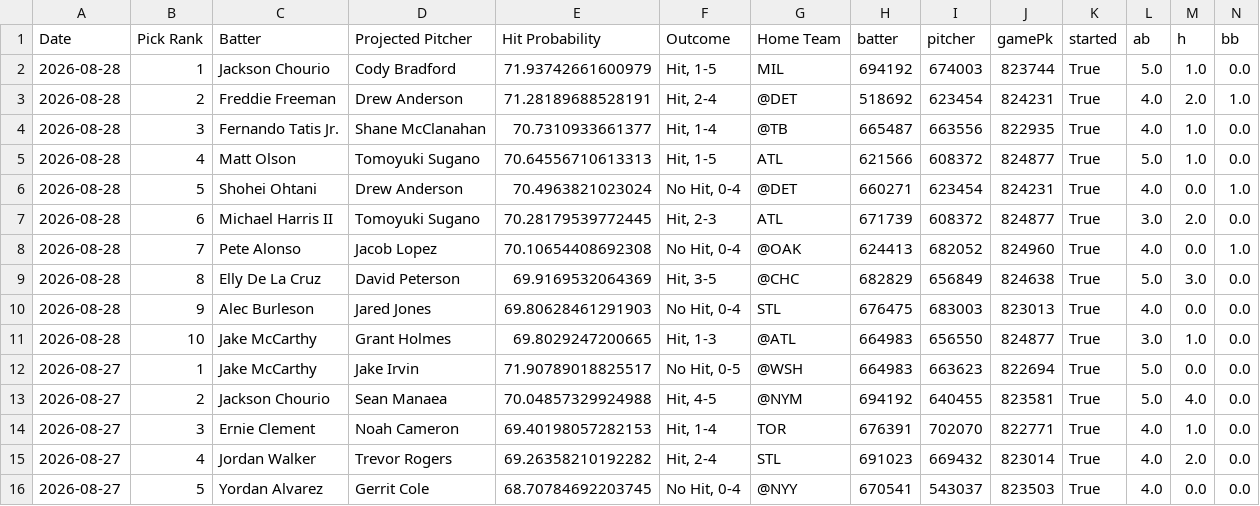
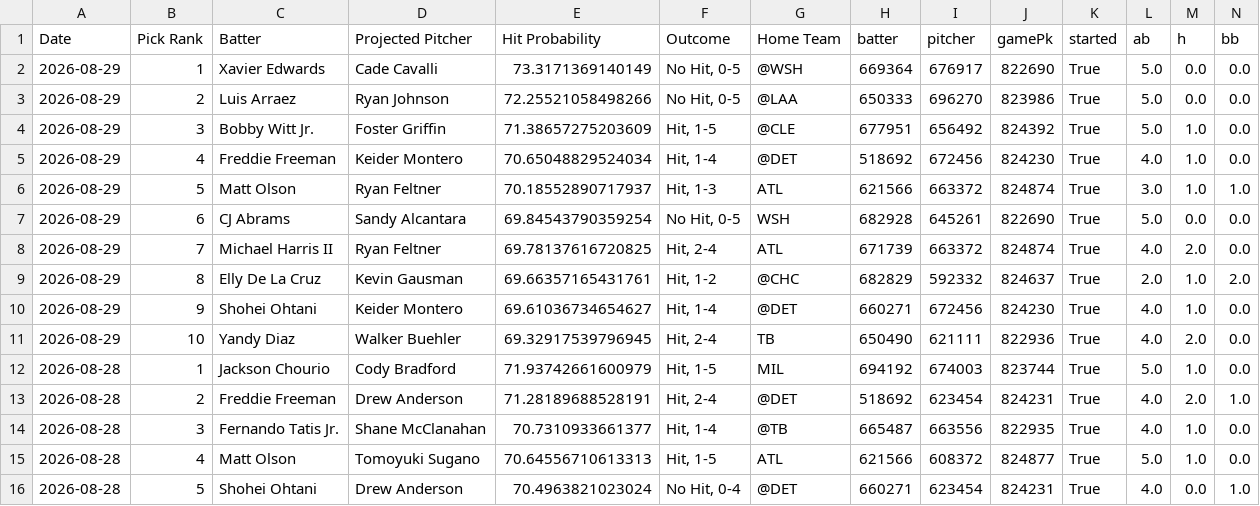
Before and after one commit to TheBreakdownPoint/PickHelper, a CSV file: history.csv, drawn as a sheet; only a part is shown; the shorter side is filled out with more unchanged rows; rows hold the shown columns only; the diff names each change by its address in the sheet, - before the commit and + after, or states it on an @@ line.

Commit message:
Daily history update 2026-08-30 14:00:09

```diff
--- a/history.csv
+++ b/history.csv
+row 2: 2026-08-29 | 1 | Xavier Edwards | Cade Cavalli | 73.3171369140149 | No Hit, 0-5 | @WSH | 669364 | 676917 | 822690 | True | 5.0 | 0.0 | 0.0
+row 3: 2026-08-29 | 2 | Luis Arraez | Ryan Johnson | 72.25521058498266 | No Hit, 0-5 | @LAA | 650333 | 696270 | 823986 | True | 5.0 | 0.0 | 0.0
+row 4: 2026-08-29 | 3 | Bobby Witt Jr. | Foster Griffin | 71.38657275203609 | Hit, 1-5 | @CLE | 677951 | 656492 | 824392 | True | 5.0 | 1.0 | 0.0
+row 5: 2026-08-29 | 4 | Freddie Freeman | Keider Montero | 70.65048829524034 | Hit, 1-4 | @DET | 518692 | 672456 | 824230 | True | 4.0 | 1.0 | 0.0
+row 6: 2026-08-29 | 5 | Matt Olson | Ryan Feltner | 70.18552890717937 | Hit, 1-3 | ATL | 621566 | 663372 | 824874 | True | 3.0 | 1.0 | 1.0
+row 7: 2026-08-29 | 6 | CJ Abrams | Sandy Alcantara | 69.84543790359254 | No Hit, 0-5 | WSH | 682928 | 645261 | 822690 | True | 5.0 | 0.0 | 0.0
+row 8: 2026-08-29 | 7 | Michael Harris II | Ryan Feltner | 69.78137616720825 | Hit, 2-4 | ATL | 671739 | 663372 | 824874 | True | 4.0 | 2.0 | 0.0
+row 9: 2026-08-29 | 8 | Elly De La Cruz | Kevin Gausman | 69.66357165431761 | Hit, 1-2 | @CHC | 682829 | 592332 | 824637 | True | 2.0 | 1.0 | 2.0
+row 10: 2026-08-29 | 9 | Shohei Ohtani | Keider Montero | 69.61036734654627 | Hit, 1-4 | @DET | 660271 | 672456 | 824230 | True | 4.0 | 1.0 | 0.0
+row 11: 2026-08-29 | 10 | Yandy Diaz | Walker Buehler | 69.32917539796945 | Hit, 2-4 | TB | 650490 | 621111 | 822936 | True | 4.0 | 2.0 | 0.0
```
